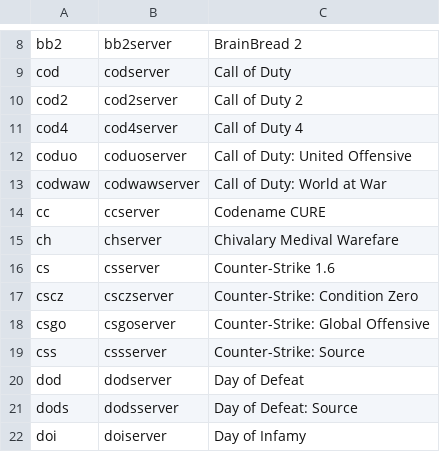
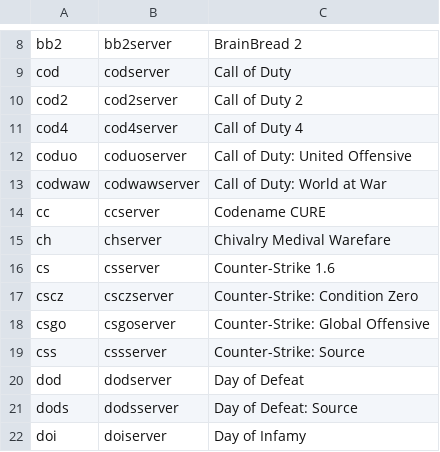
Before and after one commit to Gamersnights/LinuxGSM, a CSV file: lgsm/data/serverlist.csv, drawn as a sheet; only a part is shown, gaps mark what is left out.

Commit message:
Fix typo in serverlist.csv

```diff
--- a/lgsm/data/serverlist.csv
+++ b/lgsm/data/serverlist.csv
@@ -14,3 +14,3 @@ codwaw,codwawserver,Call of Duty: World at War
 cc,ccserver,Codename CURE
-ch,chserver,Chivalary Medival Warefare
+ch,chserver,Chivalry Medival Warefare
 cs,csserver,Counter-Strike 1.6
```
